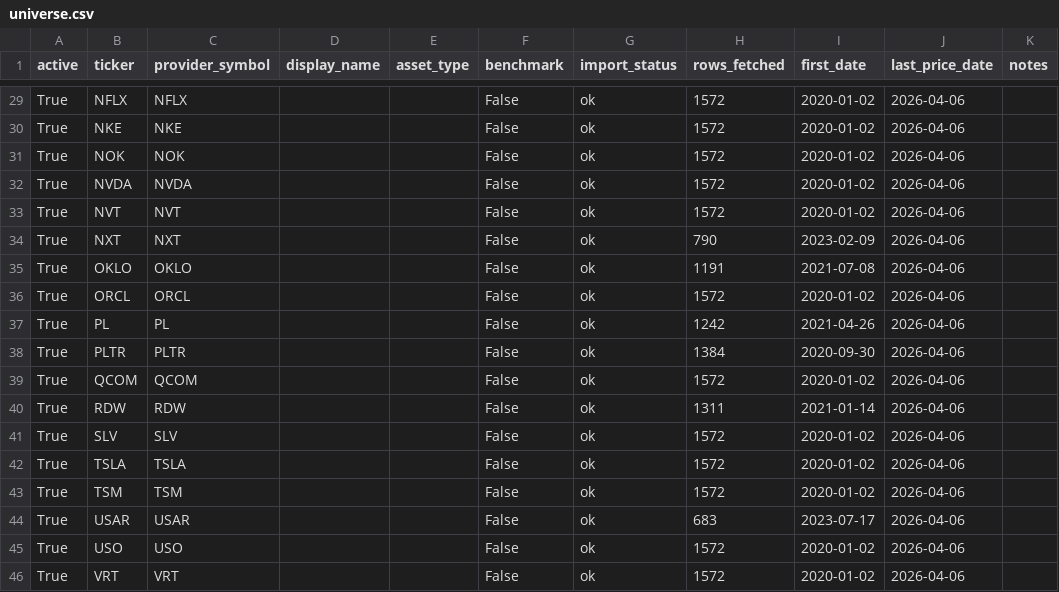
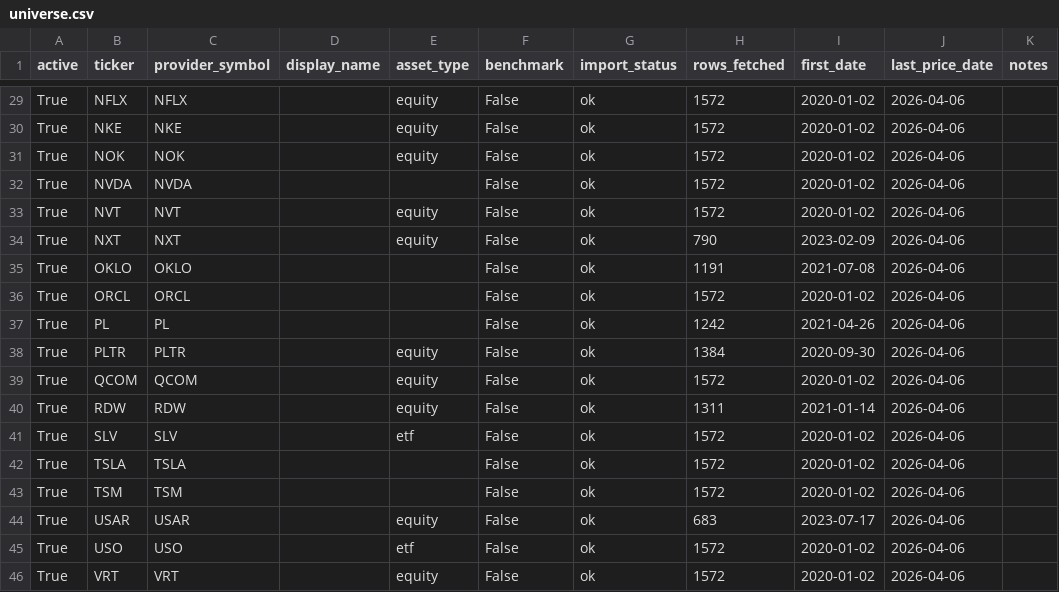
Before and after one commit to kyu6545-dot/mypage2, a CSV file: openbb-data-pipeline/data/universe.csv, drawn as a sheet; only a part is shown, gaps mark what is left out; the diff covers the shown part only; the diff names each change by its address in the sheet, - before the commit and + after, or states it on an @@ line.

```diff
--- a/openbb-data-pipeline/data/universe.csv
+++ b/openbb-data-pipeline/data/universe.csv
-E29:E31 (asset_type): (empty)
+E29:E31 (asset_type): equity
-E33:E34 (asset_type): (empty)
+E33:E34 (asset_type): equity
-E38:E40 (asset_type): (empty)
+E38:E40 (asset_type): equity
-E41 (asset_type): (empty)
+E41 (asset_type): etf
-E44 (asset_type): (empty)
+E44 (asset_type): equity
-E45 (asset_type): (empty)
+E45 (asset_type): etf
-E46 (asset_type): (empty)
+E46 (asset_type): equity
```
Also changed, not shown: 21 edited cells elsewhere in this file, openbb-data-pipeline/data/adj_close_matrix.csv, 1 other file.
